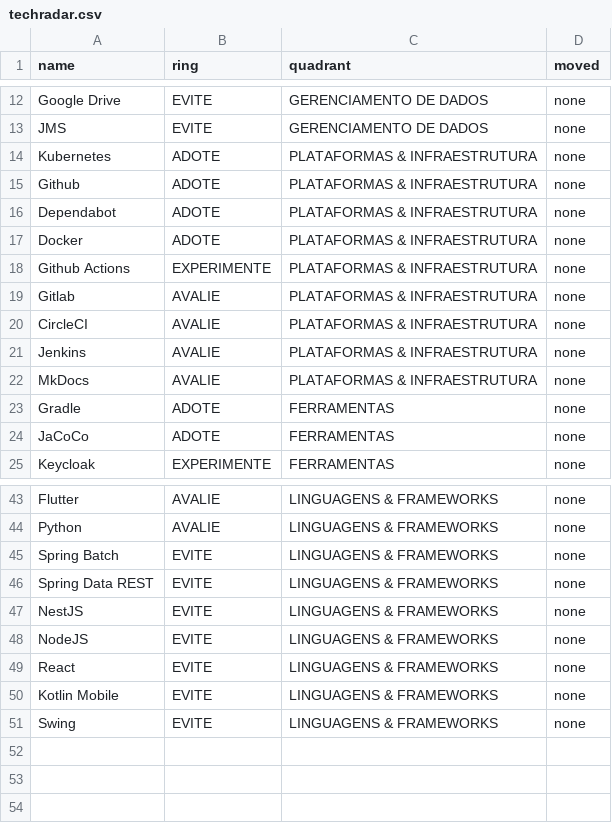
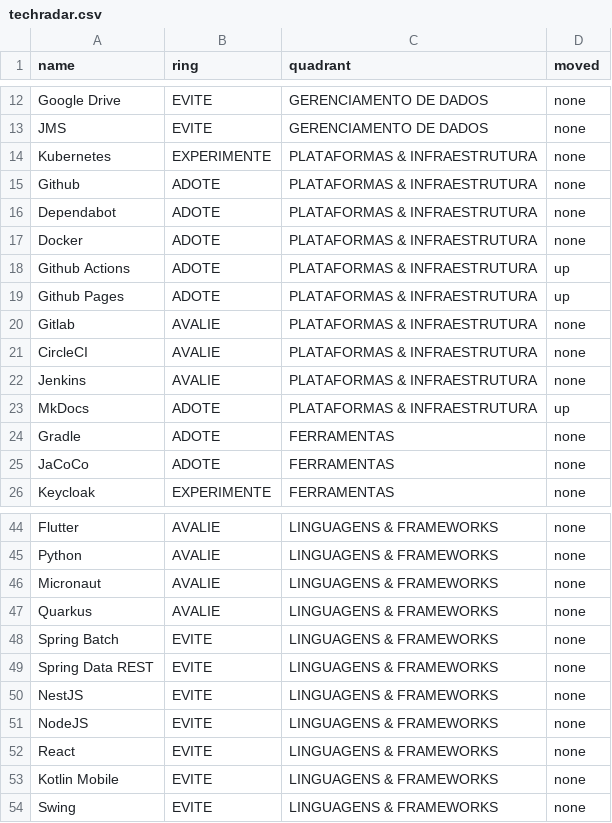
Before and after one commit to school-digital-agenda/SDADocs, a CSV file: docs/assets/stubs/techradar.csv, drawn as a sheet; only a part is shown, gaps mark what is left out.

Commit message:
Tech sheet

```diff
--- a/docs/assets/stubs/techradar.csv
+++ b/docs/assets/stubs/techradar.csv
@@ -13,3 +13,3 @@ Google Drive,EVITE,GERENCIAMENTO DE DADOS,none
 JMS,EVITE,GERENCIAMENTO DE DADOS,none
-Kubernetes,ADOTE,PLATAFORMAS & INFRAESTRUTURA,none
+Kubernetes,EXPERIMENTE,PLATAFORMAS & INFRAESTRUTURA,none
 Github,ADOTE,PLATAFORMAS & INFRAESTRUTURA,none
@@ -17,3 +17,4 @@ Dependabot,ADOTE,PLATAFORMAS & INFRAESTRUTURA,none
 Docker,ADOTE,PLATAFORMAS & INFRAESTRUTURA,none
-Github Actions,EXPERIMENTE,PLATAFORMAS & INFRAESTRUTURA,none
+Github Actions,ADOTE,PLATAFORMAS & INFRAESTRUTURA,up
+Github Pages,ADOTE,PLATAFORMAS & INFRAESTRUTURA,up
 Gitlab,AVALIE,PLATAFORMAS & INFRAESTRUTURA,none
@@ -21,3 +22,3 @@ CircleCI,AVALIE,PLATAFORMAS & INFRAESTRUTURA,none
 Jenkins,AVALIE,PLATAFORMAS & INFRAESTRUTURA,none
-MkDocs,AVALIE,PLATAFORMAS & INFRAESTRUTURA,none
+MkDocs,ADOTE,PLATAFORMAS & INFRAESTRUTURA,up
 Gradle,ADOTE,FERRAMENTAS,none
@@ -44,2 +45,4 @@ Flutter,AVALIE,LINGUAGENS & FRAMEWORKS,none
 Python,AVALIE,LINGUAGENS & FRAMEWORKS,none
+Micronaut,AVALIE,LINGUAGENS & FRAMEWORKS,none
+Quarkus,AVALIE,LINGUAGENS & FRAMEWORKS,none
 Spring Batch,EVITE,LINGUAGENS & FRAMEWORKS,none
```
Also changed, not shown: 7 other files.
